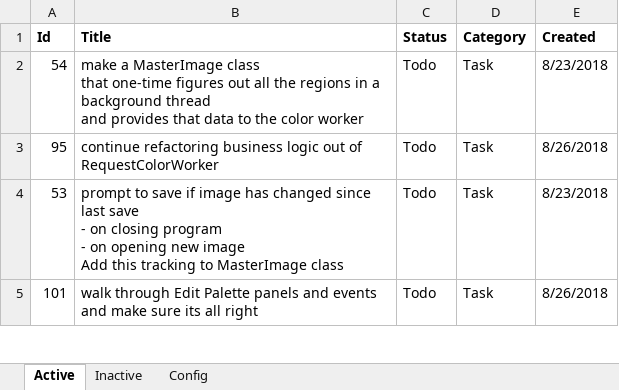
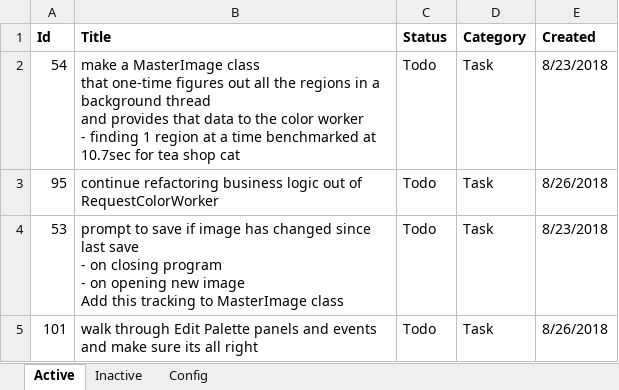
Before and after one commit to WithoutHaste/PerpetualPaint, an Excel workbook: paint_todo.xlsx, sheet Active, drawn as a sheet; only a part is shown; values as stored, in another font and other column widths than the file's, no borders; ↵ is a line break in a cell; the diff names each change by its address in the sheet, - before the commit and + after, or states it on an @@ line.

```diff
--- a/paint_todo.xlsx (sheet Active)
+++ b/paint_todo.xlsx (sheet Active)
-B2 (Title): …color worker
+B2 (Title): …color worker ↵ - finding 1 region at a time benchmarked at 10.7sec for tea shop cat
```
Also changed, not shown: 2 other files.
